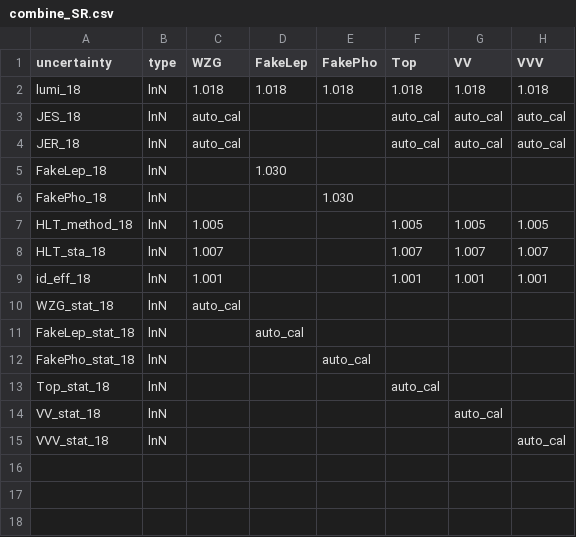
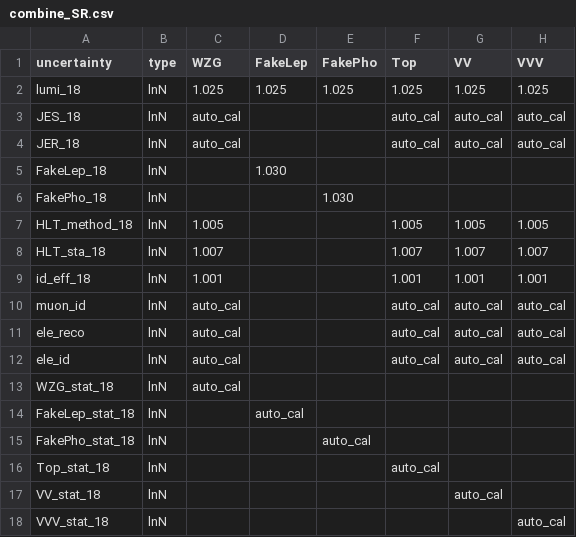
Before and after one commit to Senphy/nanoAOD-WVG, a CSV file: HiggsCombination/2018/combine_SR.csv, drawn as a sheet.

Commit message:
Upload combination codes

```diff
--- a/HiggsCombination/2018/combine_SR.csv
+++ b/HiggsCombination/2018/combine_SR.csv
@@ -1,3 +1,3 @@
 uncertainty,type,WZG,FakeLep,FakePho,Top,VV,VVV
-lumi_18,lnN,1.018,1.018,1.018,1.018,1.018,1.018
+lumi_18,lnN,1.025,1.025,1.025,1.025,1.025,1.025
 JES_18,lnN,auto_cal,,,auto_cal,auto_cal,auto_cal
@@ -9,2 +9,5 @@ HLT_sta_18,lnN,1.007,,,1.007,1.007,1.007
 id_eff_18,lnN,1.001,,,1.001,1.001,1.001
+muon_id,lnN,auto_cal,,,auto_cal,auto_cal,auto_cal
+ele_reco,lnN,auto_cal,,,auto_cal,auto_cal,auto_cal
+ele_id,lnN,auto_cal,,,auto_cal,auto_cal,auto_cal
 WZG_stat_18,lnN,auto_cal,,,,,
```
Also changed, not shown: HiggsCombination/2017/combine_CR.csv, HiggsCombination/2017/combine_SR.csv, 8 other files.
